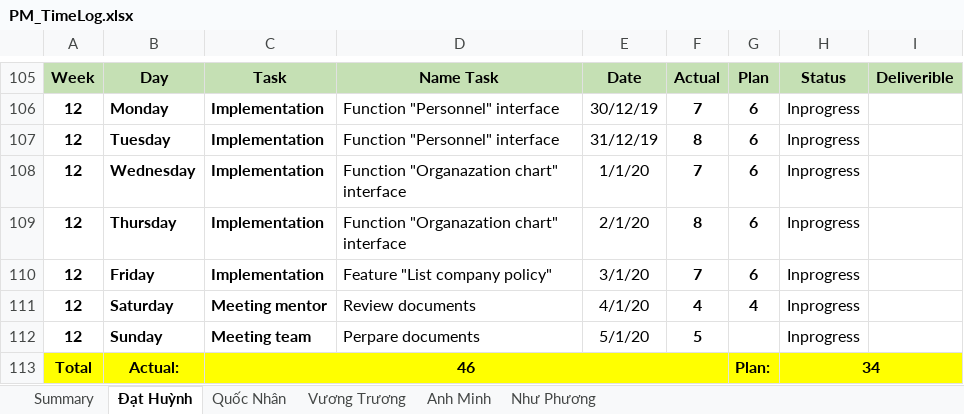
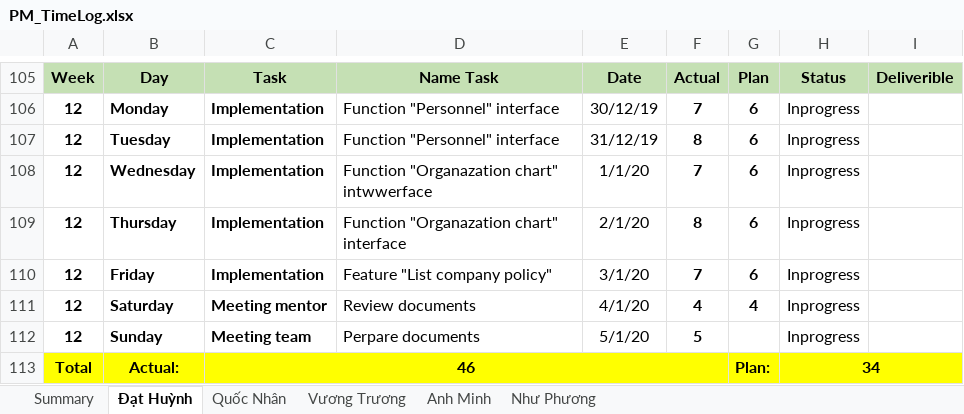
Before and after one commit to DamianHuynh/Capstone-Project, an Excel workbook: Improgress/4. Timelog/PM_TimeLog.xlsx, sheet Đạt Huỳnh, drawn as a sheet; only a part is shown, gaps mark what is left out; values as stored, in another font and other column widths than the file's, no borders; the diff names each change by its address in the sheet, - before the commit and + after, or states it on an @@ line.

```diff
--- a/Improgress/4. Timelog/PM_TimeLog.xlsx (sheet Đạt Huỳnh)
+++ b/Improgress/4. Timelog/PM_TimeLog.xlsx (sheet Đạt Huỳnh)
-D108: Function "Organazation chart" interface
+D108: Function "Organazation chart" intwwerface
```
Also changed, not shown: sheet Quốc Nhân, Improgress/2. Artifact and Deliverable/Project Monitoring and Control/PM_Schedule_ver1.0.xlsx, Improgress/2. Artifact and Deliverable/Test case/K22T1_TeamBDS_ TC_Addthôngtintaikhoan.xlsx, 15 other files.
